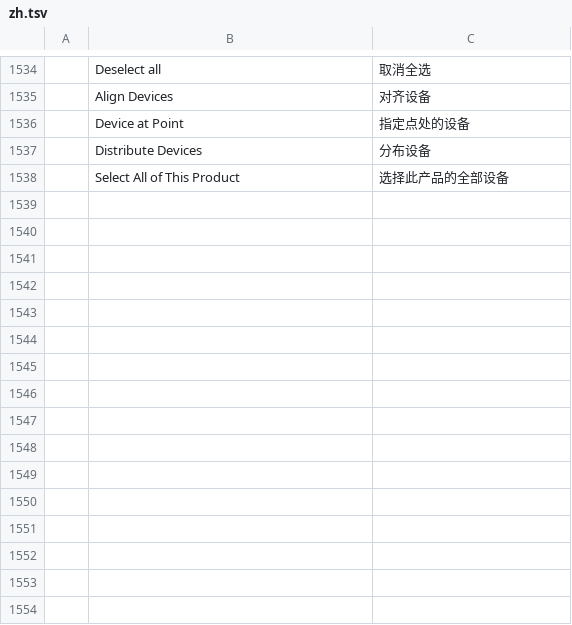
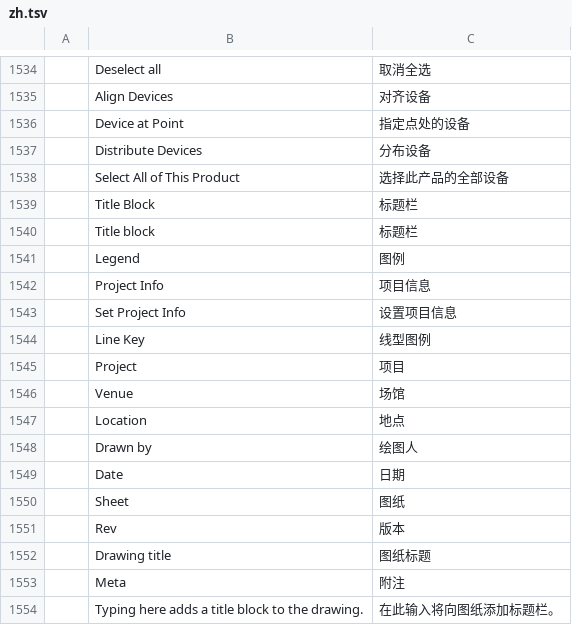
Before and after one commit to dgooch5200/cadcraft, a TSV file: crates/ui-egui/src/i18n/zh.tsv, drawn as a sheet; only a part is shown, gaps mark what is left out; the diff names each change by its address in the sheet, - before the commit and + after, or states it on an @@ line.

Commit message:
feat(csd): title block, project fields and line-key legend

```diff
--- a/crates/ui-egui/src/i18n/zh.tsv
+++ b/crates/ui-egui/src/i18n/zh.tsv
+row 1539:  | Title Block | 标题栏
+row 1540:  | Title block | 标题栏
+row 1541:  | Legend | 图例
+row 1542:  | Project Info | 项目信息
+row 1543:  | Set Project Info | 设置项目信息
+row 1544:  | Line Key | 线型图例
+row 1545:  | Project | 项目
+row 1546:  | Venue | 场馆
+row 1547:  | Location | 地点
+row 1548:  | Drawn by | 绘图人
+row 1549:  | Date | 日期
+row 1550:  | Sheet | 图纸
+row 1551:  | Rev | 版本
+row 1552:  | Drawing title | 图纸标题
+row 1553:  | Meta | 附注
+row 1554:  | Typing here adds a title block to the drawing. | 在此输入将向图纸添加标题栏。
```
Also changed, not shown: 7 other files.
